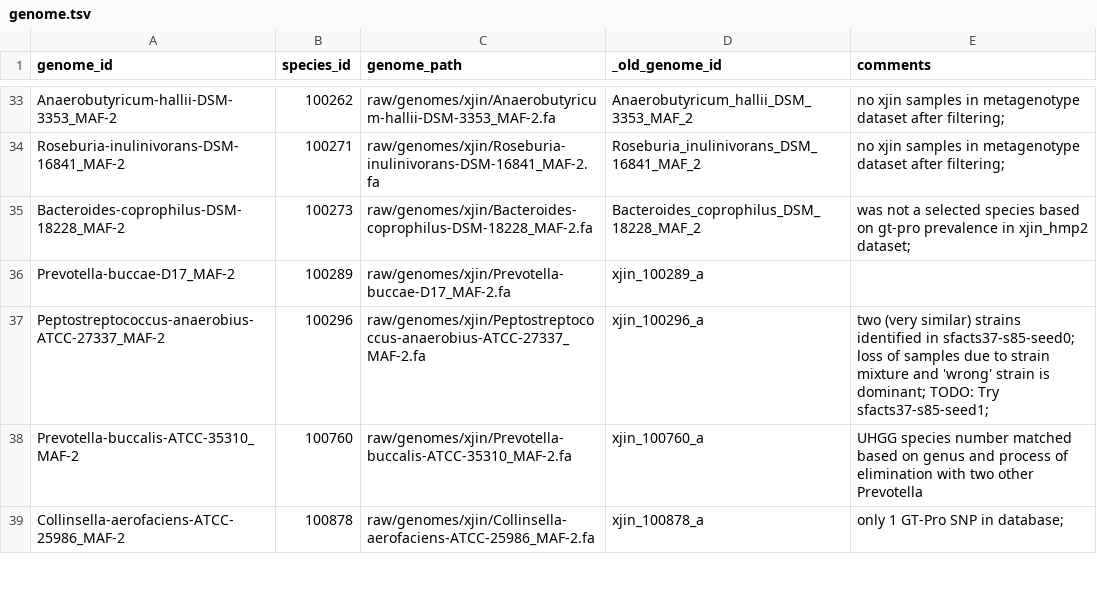
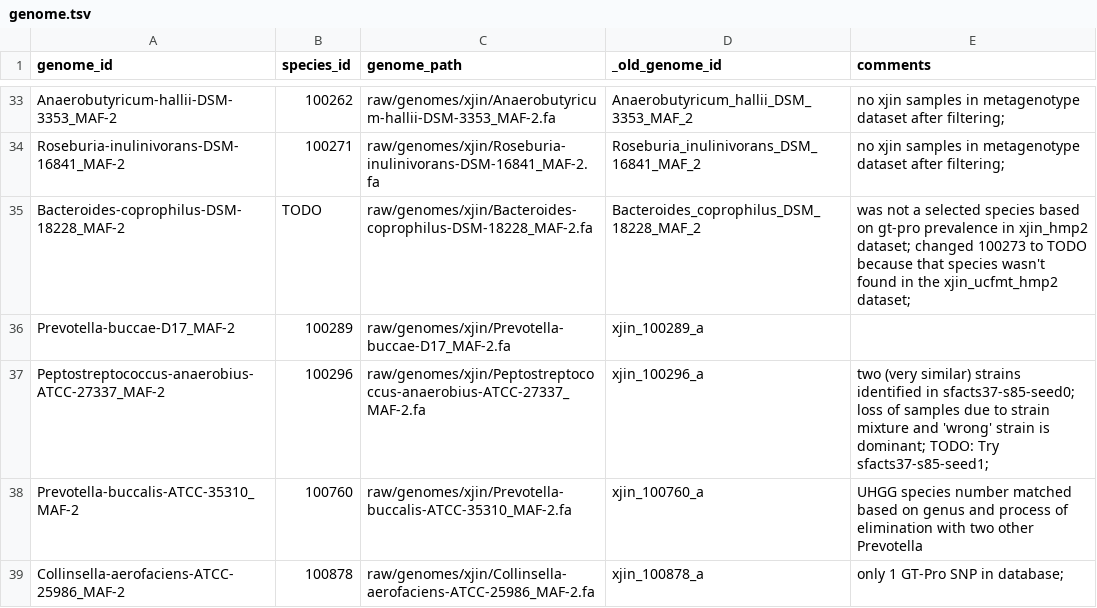
Before and after one commit to bsmith89/strain-corr, a TSV file: meta/genome.tsv, drawn as a sheet; only a part is shown, gaps mark what is left out.

Commit message:
Update species identification and note for Bacteroides-coprophilus-DSM-18228_MAF-2

```diff
--- a/meta/genome.tsv
+++ b/meta/genome.tsv
@@ -34,3 +34,3 @@ Anaerobutyricum-hallii-DSM-3353_MAF-2	100262	raw/genomes/xjin/Anaerobutyricum-ha
 Roseburia-inulinivorans-DSM-16841_MAF-2	100271	raw/genomes/xjin/Roseburia-inulinivorans-DSM-16841_MAF-2.fa	Roseburia_inulinivorans_DSM_16841_MAF_2	no xjin samples in metagenotype dataset after filtering;
-Bacteroides-coprophilus-DSM-18228_MAF-2	100273	raw/genomes/xjin/Bacteroides-coprophilus-DSM-18228_MAF-2.fa	Bacteroides_coprophilus_DSM_18228_MAF_2	was not a selected species based on gt-pro prevalence in xjin_hmp2 dataset;
+Bacteroides-coprophilus-DSM-18228_MAF-2	TODO	raw/genomes/xjin/Bacteroides-coprophilus-DSM-18228_MAF-2.fa	Bacteroides_coprophilus_DSM_18228_MAF_2	was not a selected species based on gt-pro prevalence in xjin_hmp2 dataset; changed 100273 to TODO because that species wasn't found in the xjin_ucfmt_hmp2 dataset;
 Prevotella-buccae-D17_MAF-2	100289	raw/genomes/xjin/Prevotella-buccae-D17_MAF-2.fa	xjin_100289_a	
```
